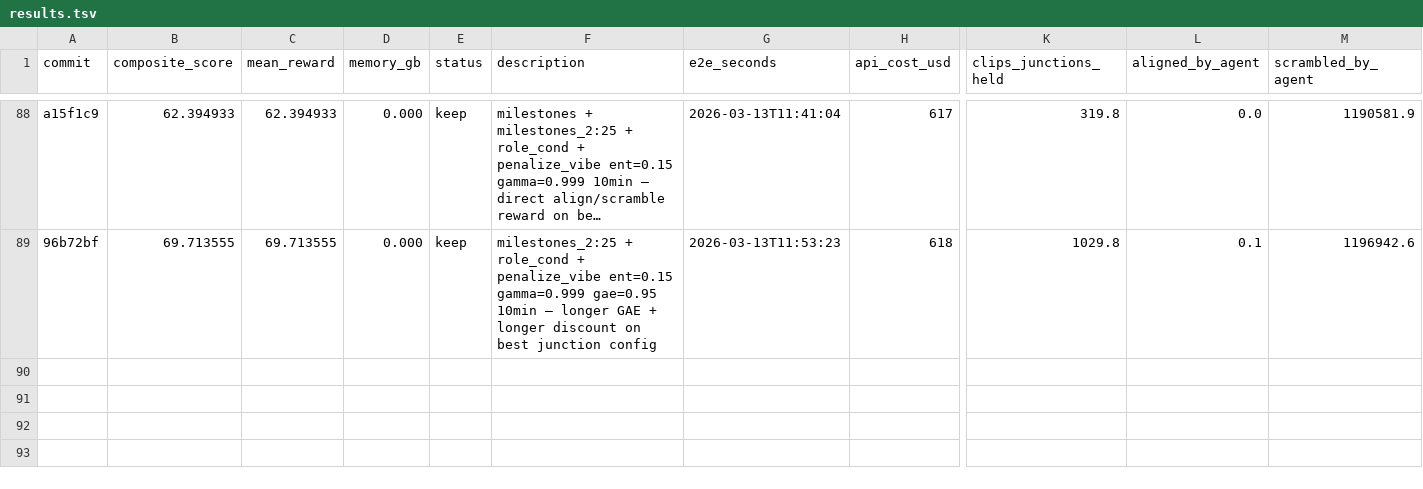
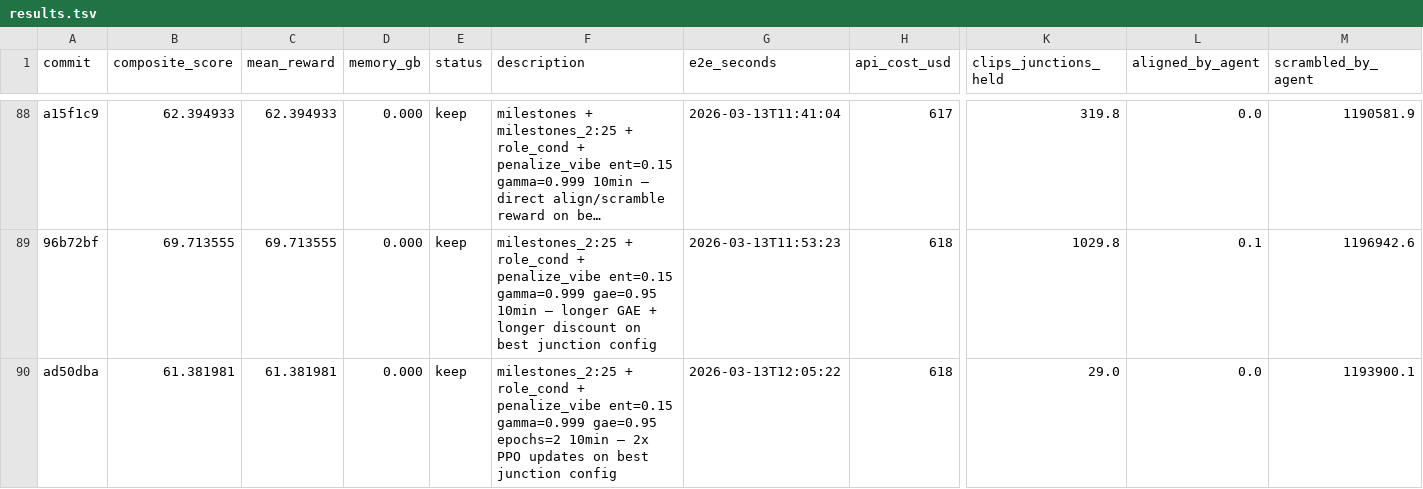
Before and after one commit to SolbiatiAlessandro/cogames-autoresearch, a TSV file: results.tsv, drawn as a sheet; only a part is shown, gaps mark what is left out; long unchanged cells end in …; rows hold the shown columns only; the diff names each change by its address in the sheet, - before the commit and + after, or states it on an @@ line.

```diff
--- a/results.tsv
+++ b/results.tsv
+row 90: ad50dba | 61.381981 | 61.381981 | 0.000 | keep | milestones_2:25 + role_cond + penalize_vibe ent=0.15 gamma=0.999 gae=0.95 epochs=2 10min — 2x PPO updates on best junction config | 2026-03-13T12:05:22 | 618 | 29.0 | 0.0 | 1193900.1
```
